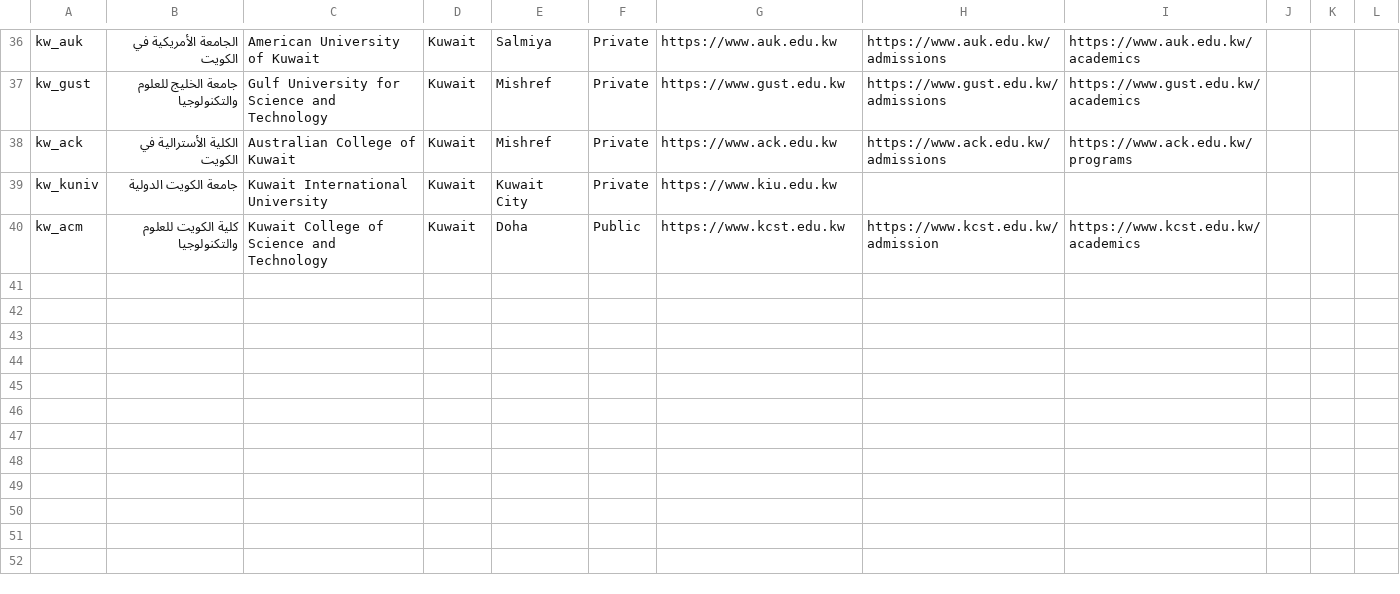
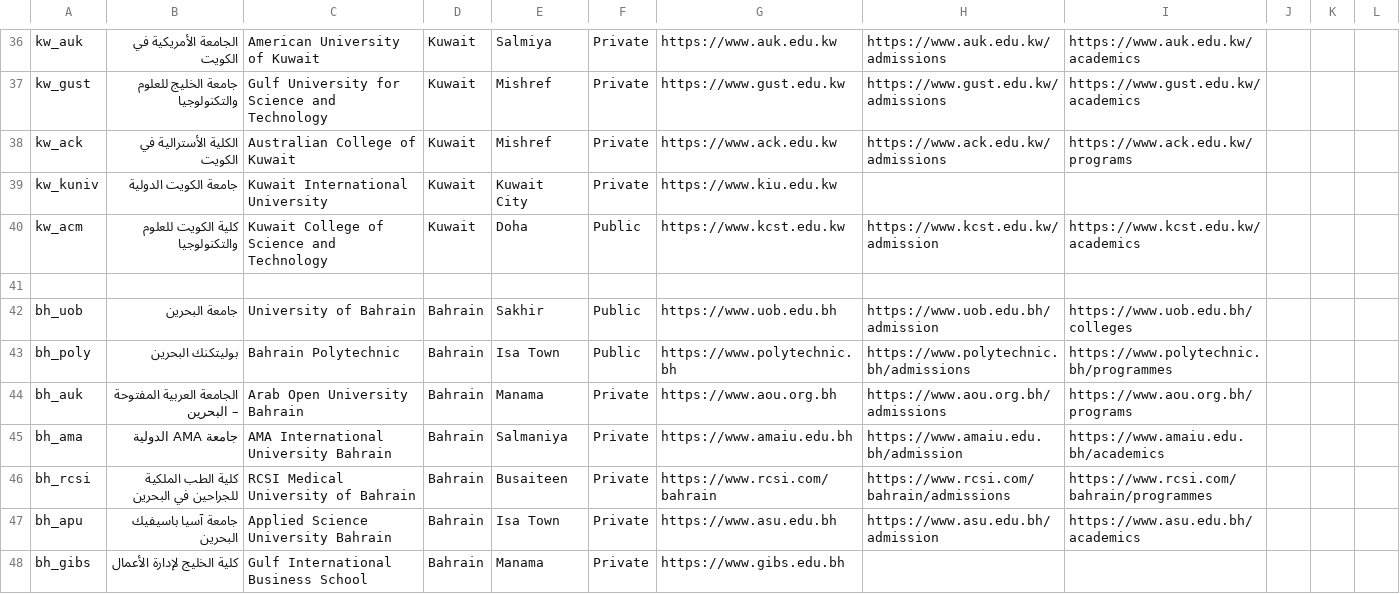
Before and after one commit to Alkuwari91/gulf-uni-guide-ai, a CSV file: data/universities.csv, drawn as a sheet; only a part is shown, gaps mark what is left out.

Commit message:
Update universities.csv

```diff
--- a/data/universities.csv
+++ b/data/universities.csv
@@ -40 +40,9 @@ kw_kuniv,جامعة الكويت الدولية,Kuwait International University,
 kw_acm,كلية الكويت للعلوم والتكنولوجيا,Kuwait College of Science and Technology,Kuwait,Doha,Public,https://www.kcst.edu.kw,https://www.kcst.edu.kw/admission,https://www.kcst.edu.kw/academics,,,
+
+bh_uob,جامعة البحرين,University of Bahrain,Bahrain,Sakhir,Public,https://www.uob.edu.bh,https://www.uob.edu.bh/admission,https://www.uob.edu.bh/colleges,,,
+bh_poly,بوليتكنك البحرين,Bahrain Polytechnic,Bahrain,Isa Town,Public,https://www.polytechnic.bh,https://www.polytechnic.bh/admissions,https://www.polytechnic.bh/programmes,,,
+bh_auk,الجامعة العربية المفتوحة – البحرين,Arab Open University Bahrain,Bahrain,Manama,Private,https://www.aou.org.bh,https://www.aou.org.bh/admissions,https://www.aou.org.bh/programs,,,
+bh_ama,جامعة AMA الدولية,AMA International University Bahrain,Bahrain,Salmaniya,Private,https://www.amaiu.edu.bh,https://www.amaiu.edu.bh/admission,https://www.amaiu.edu.bh/academics,,,
+bh_rcsi,كلية الطب الملكية للجراحين في البحرين,RCSI Medical University of Bahrain,Bahrain,Busaiteen,Private,https://www.rcsi.com/bahrain,https://www.rcsi.com/bahrain/admissions,https://www.rcsi.com/bahrain/programmes,,,
+bh_apu,جامعة آسيا باسيفيك البحرين,Applied Science University Bahrain,Bahrain,Isa Town,Private,https://www.asu.edu.bh,https://www.asu.edu.bh/admission,https://www.asu.edu.bh/academics,,,
+bh_gibs,كلية الخليج لإدارة الأعمال,Gulf International Business School,Bahrain,Manama,Private,https://www.gibs.edu.bh,,,,
```
